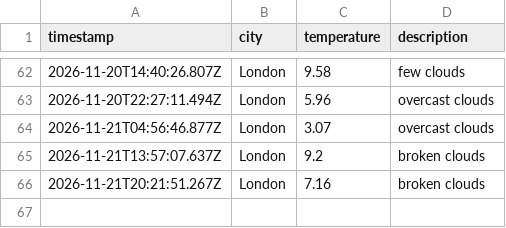
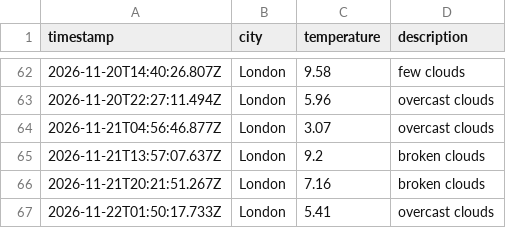
Before and after one commit to wwwahida/weather_dataops, a CSV file: data/weather_log.csv, drawn as a sheet; only a part is shown, gaps mark what is left out.

```diff
--- a/data/weather_log.csv
+++ b/data/weather_log.csv
@@ -66 +66,2 @@ timestamp,city,temperature,description
 2026-11-21T20:21:51.267Z,London,7.16,broken clouds
+2026-11-22T01:50:17.733Z,London,5.41,overcast clouds
```
Also changed, not shown: 1 other file.
